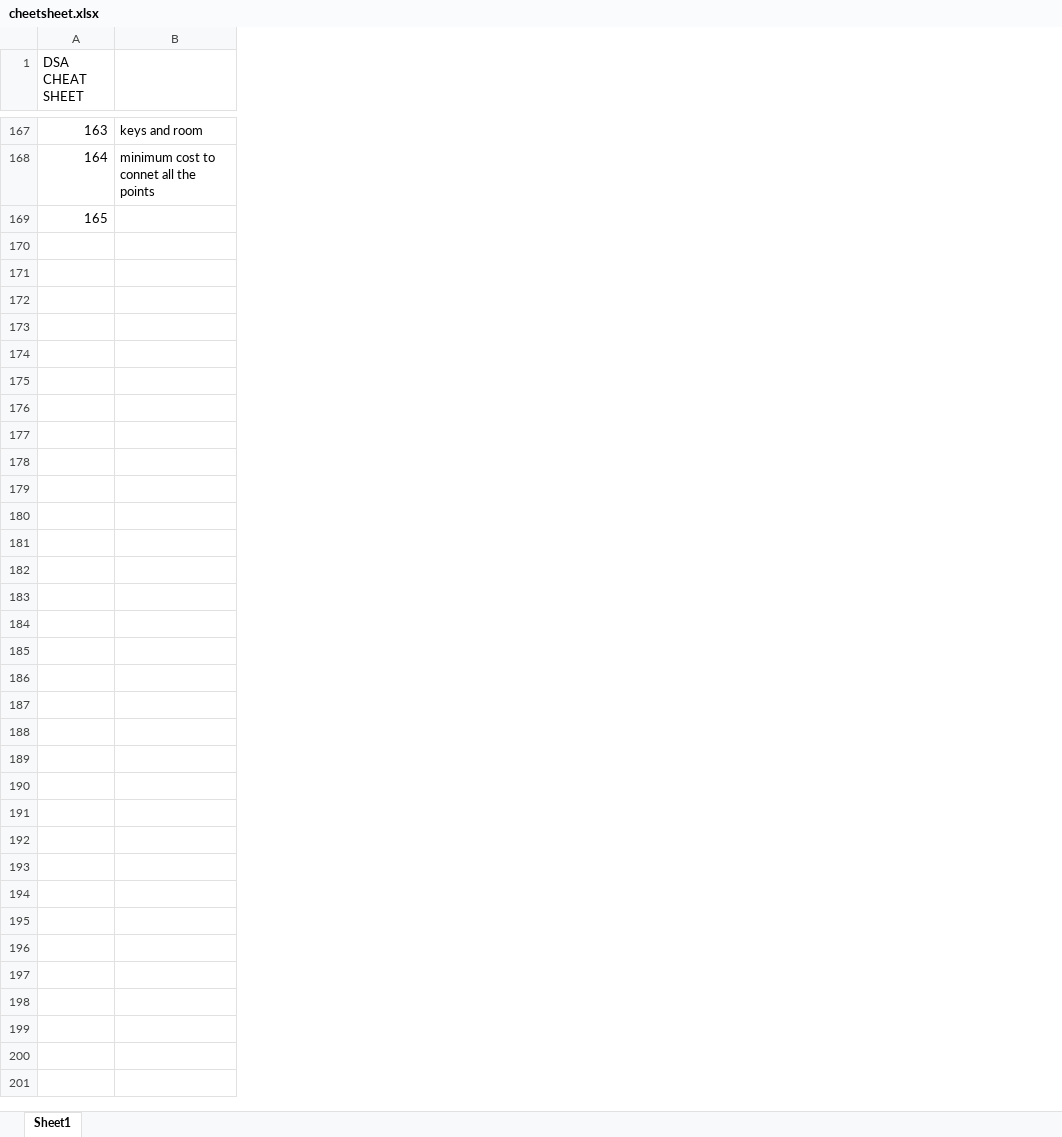
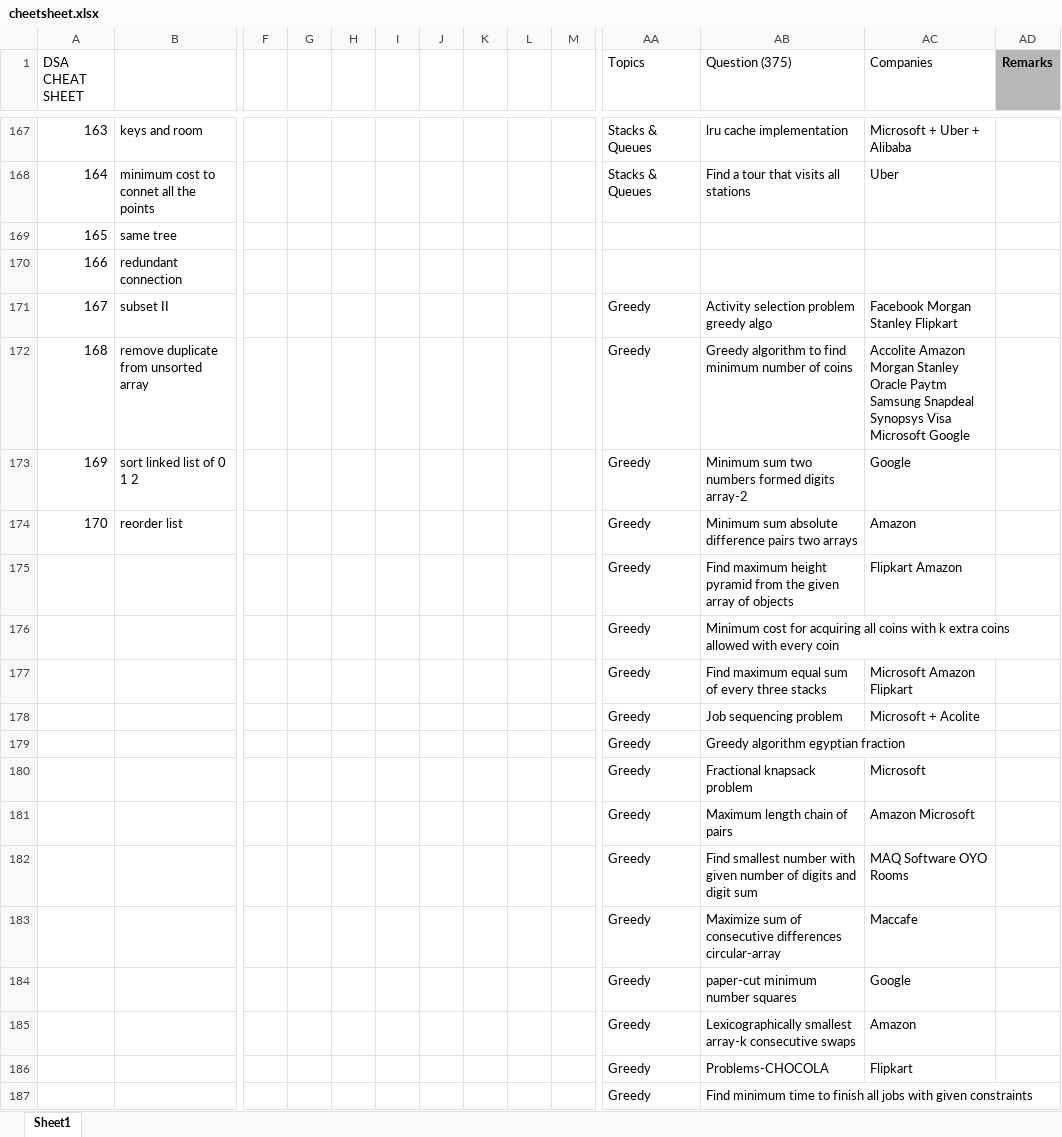
Before and after one commit to JaiBhalla03/dsa, an Excel workbook: cheetsheet.xlsx, sheet Sheet1, drawn as a sheet; only a part is shown, gaps mark what is left out; values as stored, in another font and other column widths than the file's, no borders; addresses are those after the commit; rows hold the shown columns only; the diff covers the shown part only; the diff names each change by its address in the sheet, - before the commit and + after, or states it on an @@ line.

```diff
--- a/cheetsheet.xlsx (sheet Sheet1)
+++ b/cheetsheet.xlsx (sheet Sheet1)
+column F, empty
+column G, empty
+column H, empty
+column I, empty
+column J, empty
+column K, empty
+column L, empty
+column M, empty
+column AA (Topics), rows 167-168: Stacks & Queues | Stacks & Queues; row 175: Greedy
+column AB (Question (375)), rows 167-168: lru cache implementation | Find a tour that visits all stations; row 175: Find maximum height pyramid from the given array of objects
+column AC (Companies), rows 167-168: Microsoft + Uber + Alibaba | Uber; row 175: Flipkart Amazon
+column AD (Remarks), empty
+row 169: 165 | same tree
+row 170: 166 | redundant connection
+row 171: 167 | subset II |  |  |  |  |  |  |  |  | Greedy | Activity selection problem greedy algo | Facebook Morgan Stanley Flipkart
+row 172: 168 | remove duplicate from unsorted array |  |  |  |  |  |  |  |  | Greedy | Greedy algorithm to find minimum number of coins | Accolite Amazon Morgan Stanley Oracle Paytm Samsung Snapdeal Synopsys Visa Microsoft Google
+row 173: 169 | sort linked list of 0 1 2 |  |  |  |  |  |  |  |  | Greedy | Minimum sum two numbers formed digits array-2 | Google
+row 174: 170 | reorder list |  |  |  |  |  |  |  |  | Greedy | Minimum sum absolute difference pairs two arrays | Amazon
@@ column A (DSA CHEAT SHEET) renumbered in row 175 @@
+row 176:  |  |  |  |  |  |  |  |  |  | Greedy | Minimum cost for acquiring all coins with k extra coins allowed with every coin
+row 177:  |  |  |  |  |  |  |  |  |  | Greedy | Find maximum equal sum of every three stacks | Microsoft Amazon Flipkart
+row 178:  |  |  |  |  |  |  |  |  |  | Greedy | Job sequencing problem | Microsoft + Acolite
+row 179:  |  |  |  |  |  |  |  |  |  | Greedy | Greedy algorithm egyptian fraction
+row 180:  |  |  |  |  |  |  |  |  |  | Greedy | Fractional knapsack problem | Microsoft
+row 181:  |  |  |  |  |  |  |  |  |  | Greedy | Maximum length chain of pairs | Amazon Microsoft
+row 182:  |  |  |  |  |  |  |  |  |  | Greedy | Find smallest number with given number of digits and digit sum | MAQ Software OYO Rooms
+row 183:  |  |  |  |  |  |  |  |  |  | Greedy | Maximize sum of consecutive differences circular-array | Maccafe
+row 184:  |  |  |  |  |  |  |  |  |  | Greedy | paper-cut minimum number squares | Google
+row 185:  |  |  |  |  |  |  |  |  |  | Greedy | Lexicographically smallest array-k consecutive swaps | Amazon
+row 186:  |  |  |  |  |  |  |  |  |  | Greedy | Problems-CHOCOLA | Flipkart
+row 187:  |  |  |  |  |  |  |  |  |  | Greedy | Find minimum time to finish all jobs with given constraints
```
Also changed, not shown: 219 added rows, 13 added columns and cell formats elsewhere in this sheet, 7 other files.
